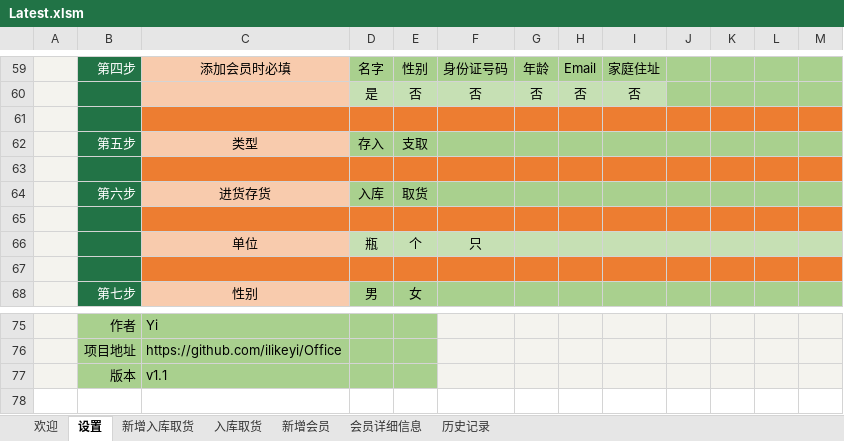
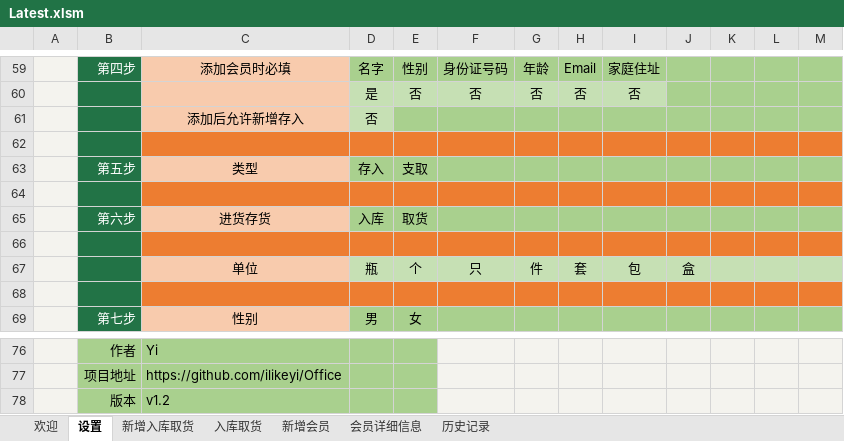
Before and after one commit to ilikeyi/Office, an Excel workbook: Storage/Latest.xlsm, sheet 设置, drawn as a sheet; only a part is shown, gaps mark what is left out; values as stored, in another font and other column widths than the file's, no borders; charts and pictures and conditional formats and table styles not drawn; addresses are those after the commit; the diff names each change by its address in the sheet, - before the commit and + after, or states it on an @@ line.

Commit message:
v1.2
New Vip feature

```diff
--- a/Storage/Latest.xlsm (sheet 设置)
+++ b/Storage/Latest.xlsm (sheet 设置)
+row 61:  |  | 添加后允许新增存入 | 否
-G67: (empty)
+G67: 件
-H67: (empty)
+H67: 套
-I67: (empty)
+I67: 包
-J67: (empty)
+J67: 盒
-C78: v1.1
+C78: v1.2
```
Also changed, not shown: sheet 历史记录, charts or pictures.
